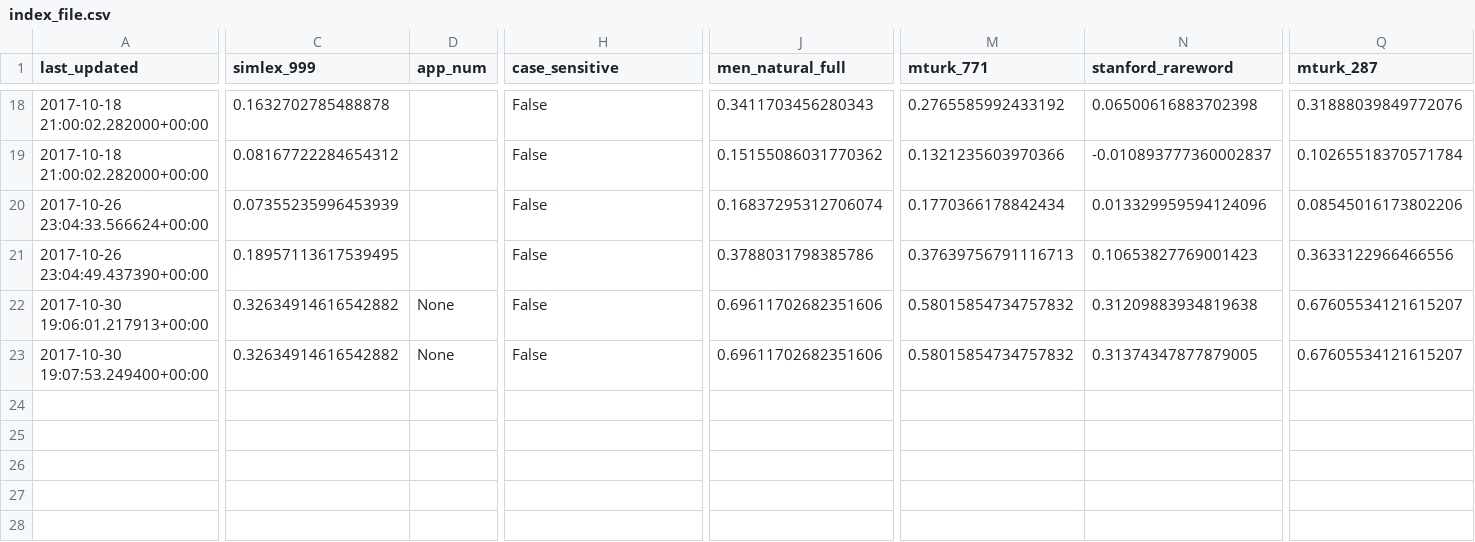
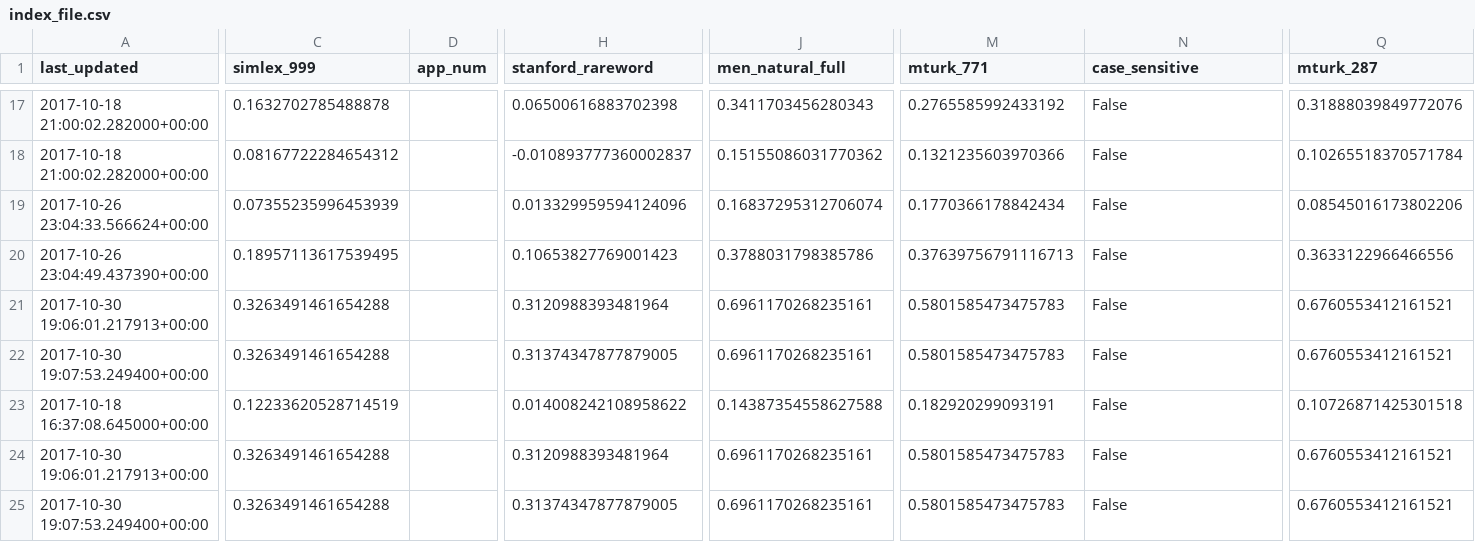
Before and after one commit to JaredFern/VecShare, a CSV file: vecshare/index_file.csv, drawn as a sheet; only a part is shown, gaps mark what is left out; addresses are those after the commit; rows hold the shown columns only; the diff covers the shown part only; the diff names each change by its address in the sheet, - before the commit and + after, or states it on an @@ line.

```diff
--- a/vecshare/index_file.csv
+++ b/vecshare/index_file.csv
-H1: case_sensitive
+H1: stanford_rareword
-N1: stanford_rareword
+N1: case_sensitive
-H17 (stanford_rareword): False
+H17 (stanford_rareword): 0.06500616883702398
-N17 (case_sensitive): 0.06500616883702398
+N17 (case_sensitive): False
-H18 (stanford_rareword): False
+H18 (stanford_rareword): -0.010893777360002837
-N18 (case_sensitive): -0.010893777360002837
+N18 (case_sensitive): False
-H19 (stanford_rareword): False
+H19 (stanford_rareword): 0.013329959594124096
-N19 (case_sensitive): 0.013329959594124096
+N19 (case_sensitive): False
-H20 (stanford_rareword): False
+H20 (stanford_rareword): 0.10653827769001423
-N20 (case_sensitive): 0.10653827769001423
+N20 (case_sensitive): False
-C21:C22 (simlex_999): 0.32634914616542882
+C21:C22 (simlex_999): 0.3263491461654288
-D21:D22 (app_num): None
+D21:D22 (app_num): (empty)
-H21 (stanford_rareword): False
+H21 (stanford_rareword): 0.3120988393481964
-J21:J22 (men_natural_full): 0.69611702682351606
+J21:J22 (men_natural_full): 0.6961170268235161
-M21:M22 (mturk_771): 0.58015854734757832
+M21:M22 (mturk_771): 0.5801585473475783
-N21 (case_sensitive): 0.31209883934819638
+N21 (case_sensitive): False
-Q21:Q22 (mturk_287): 0.67605534121615207
+Q21:Q22 (mturk_287): 0.6760553412161521
-H22 (stanford_rareword): False
+H22 (stanford_rareword): 0.31374347877879005
-N22 (case_sensitive): 0.31374347877879005
+N22 (case_sensitive): False
+row 23: 2017-10-18 16:37:08.645000+00:00 | 0.12233620528714519 |  | 0.014008242108958622 | 0.14387354558627588 | 0.182920299093191 | False | 0.10726871425301518
+row 24: 2017-10-30 19:06:01.217913+00:00 | 0.3263491461654288 |  | 0.3120988393481964 | 0.6961170268235161 | 0.5801585473475783 | False | 0.6760553412161521
+row 25: 2017-10-30 19:07:53.249400+00:00 | 0.3263491461654288 |  | 0.31374347877879005 | 0.6961170268235161 | 0.5801585473475783 | False | 0.6760553412161521
```
Also changed, not shown: 1 removed row and 34 edited cells elsewhere in this file.
